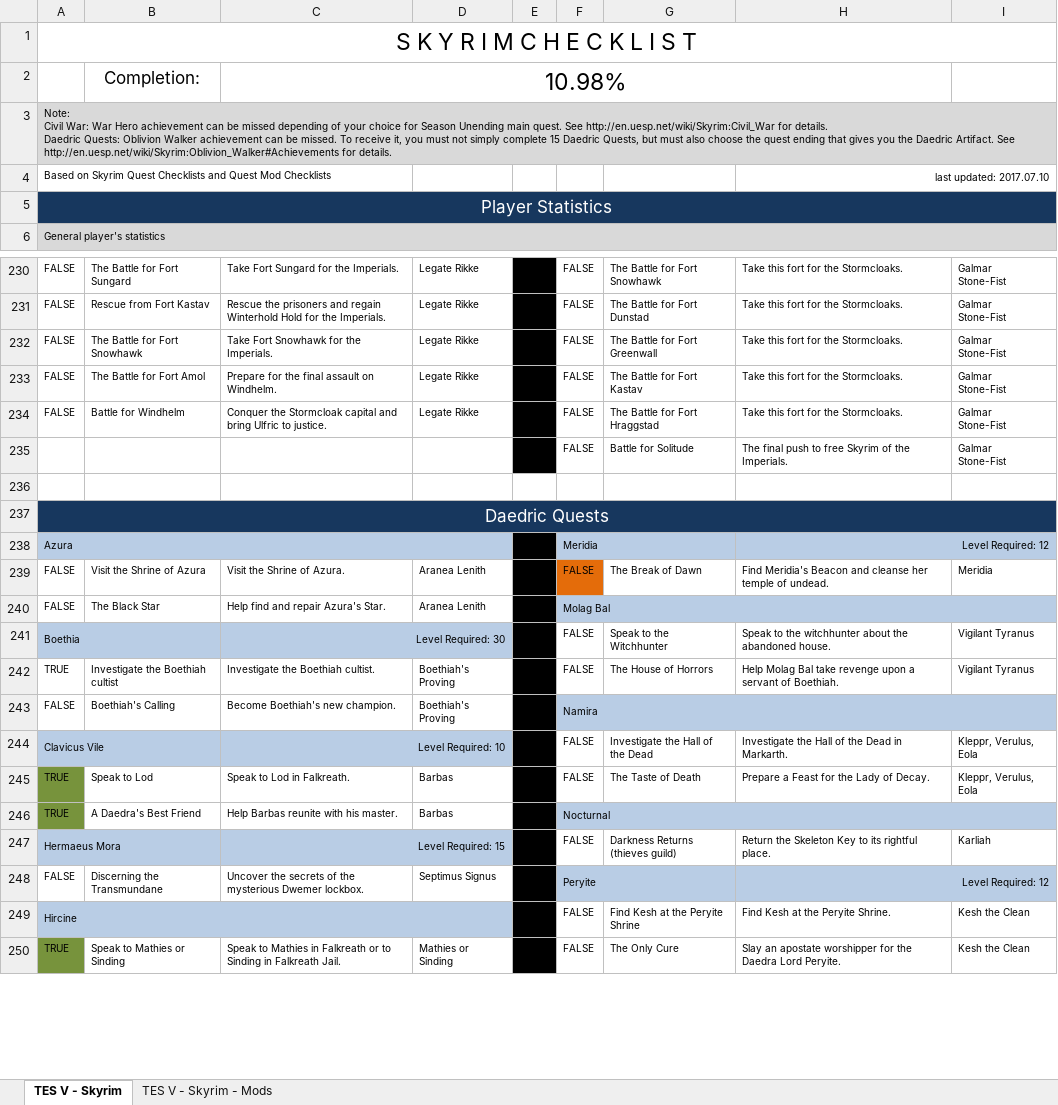
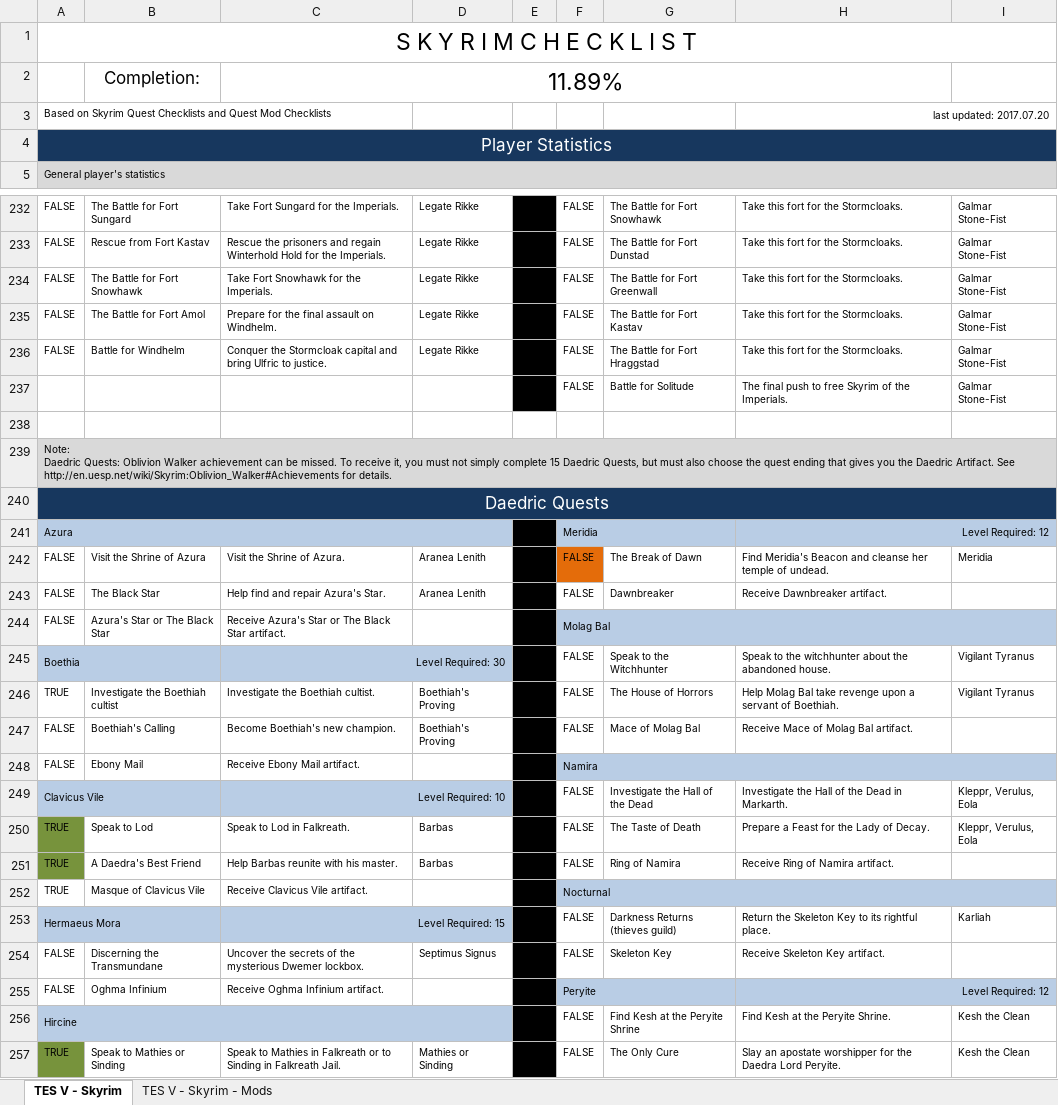
Before and after one commit to cyrilmaitre/elderscrollscompletist, an Excel workbook: checklists_ikg/The Elder Scrolls V - Skyrim.xlsx, sheet TES V - Skyrim, drawn as a sheet; only a part is shown, gaps mark what is left out; values as stored, in another font and other column widths than the file's, no borders; charts and pictures and conditional formats not drawn; removed rows and columns are numbered as before the commit, all else as after; ↵ is a line break in a cell; the diff covers the shown part only; the diff names each change by its address in the sheet, - before the commit and + after, or states it on an @@ line.

Commit message:
Skyrim - add crafting and spells section

```diff
--- a/checklists_ikg/The Elder Scrolls V - Skyrim.xlsx (sheet TES V - Skyrim)
+++ b/checklists_ikg/The Elder Scrolls V - Skyrim.xlsx (sheet TES V - Skyrim)
-C2: 10.98%
+C2: 11.89%
-row 3: Note: ↵ Civil War: War Hero achievement can be missed depending of your choice for Season Unending main quest. See http://en.uesp.net/wiki/Skyrim:Civil_War for details. ↵ Daedric Quests: Oblivion Walker achievement can be missed. To receive it, you must not simply complete 15 Daedric Quests, but must also choose the quest ending that gives you the Daedric Artifact. See http://en.uesp.net/wiki/Skyrim:Oblivion_Walker#Achievements for details.
-H3: last updated: 2017.07.10
+H3: last updated: 2017.07.20
+row 239: Note: ↵ Daedric Quests: Oblivion Walker achievement can be missed. To receive it, you must not simply complete 15 Daedric Quests, but must also choose the quest ending that gives you the Daedric Artifact. See http://en.uesp.net/wiki/Skyrim:Oblivion_Walker#Achievements for details.
-F243: Molag Bal
+F243: FALSE
-F243:I243 fill: #B9CDE5
+F243:I243 fill: none
-F240:I240 merged
-G243: (empty)
+G243: Dawnbreaker
-H243: (empty)
+H243: Receive Dawnbreaker artifact.
+row 244: FALSE | Azura's Star or The Black Star | Receive Azura's Star or The Black Star artifact. |  |  | Molag Bal
-F247: Namira
+F247: FALSE
-F247:I247 fill: #B9CDE5
+F247:I247 fill: none
-F243:I243 merged
-G247: (empty)
+G247: Mace of Molag Bal
-H247: (empty)
+H247: Receive Mace of Molag Bal artifact.
+row 248: FALSE | Ebony Mail | Receive Ebony Mail artifact. |  |  | Namira
-F251: Nocturnal
+F251: FALSE
-F251:I251 fill: #B9CDE5
+F251:I251 fill: none
-F246:I246 merged
-G251: (empty)
+G251: Ring of Namira
-H251: (empty)
+H251: Receive Ring of Namira artifact.
+row 252: TRUE | Masque of Clavicus Vile | Receive Clavicus Vile artifact. |  |  | Nocturnal
-F254: Peryite
+F254: FALSE
-F254:I254 fill: #B9CDE5
+F254:I254 fill: none
-F248:G248 merged
-G254: (empty)
+G254: Skeleton Key
-H254: Level Required: 12
+H254: Receive Skeleton Key artifact.
-H254 alignment: right
+H254 alignment: left
-H248:I248 merged
+row 255: FALSE | Oghma Infinium | Receive Oghma Infinium artifact. |  |  | Peryite |  | Level Required: 12
```
Also changed, not shown: 42 added rows, 2 removed rows, 65 edited cells, cell formats and merged cells elsewhere in this sheet, charts or pictures.
